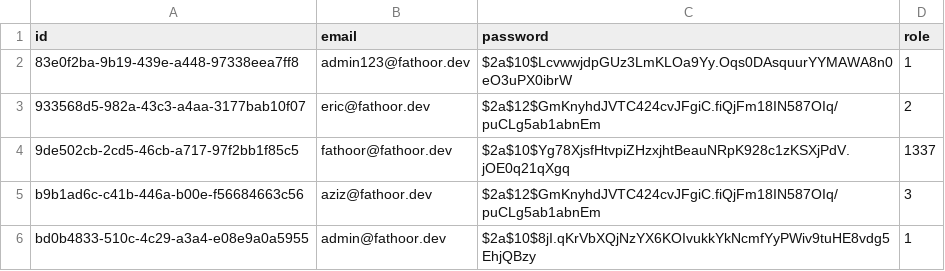
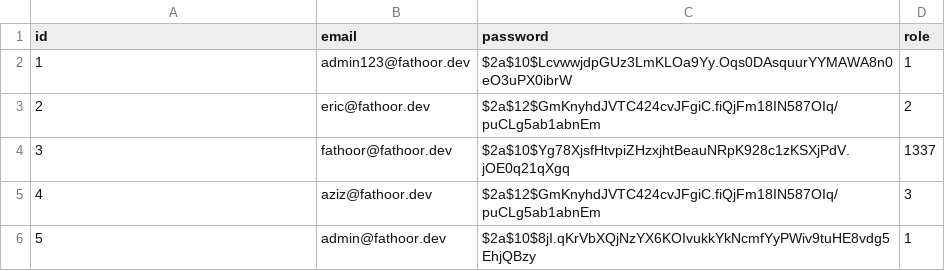
Before and after one commit to ikti-its/khanza, a CSV file: app/Core/Auth/auth.csv, drawn as a sheet.

Commit message:
Fix Auth Database class

```diff
--- a/app/Core/Auth/auth.csv
+++ b/app/Core/Auth/auth.csv
@@ -1,6 +1,6 @@
 id,email,password,role
-83e0f2ba-9b19-439e-a448-97338eea7ff8,admin123@fathoor.dev,$2a$10$LcvwwjdpGUz3LmKLOa9Yy.Oqs0DAsquurYYMAWA8n0eO3uPX0ibrW,1
-933568d5-982a-43c3-a4aa-3177bab10f07,eric@fathoor.dev,$2a$12$GmKnyhdJVTC424cvJFgiC.fiQjFm18IN587OIq/puCLg5ab1abnEm,2	
-9de502cb-2cd5-46cb-a717-97f2bb1f85c5,fathoor@fathoor.dev,$2a$10$Yg78XjsfHtvpiZHzxjhtBeauNRpK928c1zKSXjPdV.jOE0q21qXgq,1337
-b9b1ad6c-c41b-446a-b00e-f56684663c56,aziz@fathoor.dev,$2a$12$GmKnyhdJVTC424cvJFgiC.fiQjFm18IN587OIq/puCLg5ab1abnEm,3
-bd0b4833-510c-4c29-a3a4-e08e9a0a5955,admin@fathoor.dev,$2a$10$8jI.qKrVbXQjNzYX6KOIvukkYkNcmfYyPWiv9tuHE8vdg5EhjQBzy,1
+1,admin123@fathoor.dev,$2a$10$LcvwwjdpGUz3LmKLOa9Yy.Oqs0DAsquurYYMAWA8n0eO3uPX0ibrW,1
+2,eric@fathoor.dev,$2a$12$GmKnyhdJVTC424cvJFgiC.fiQjFm18IN587OIq/puCLg5ab1abnEm,2	
+3,fathoor@fathoor.dev,$2a$10$Yg78XjsfHtvpiZHzxjhtBeauNRpK928c1zKSXjPdV.jOE0q21qXgq,1337
+4,aziz@fathoor.dev,$2a$12$GmKnyhdJVTC424cvJFgiC.fiQjFm18IN587OIq/puCLg5ab1abnEm,3
+5,admin@fathoor.dev,$2a$10$8jI.qKrVbXQjNzYX6KOIvukkYkNcmfYyPWiv9tuHE8vdg5EhjQBzy,1
```
Also changed, not shown: 1 other file.
